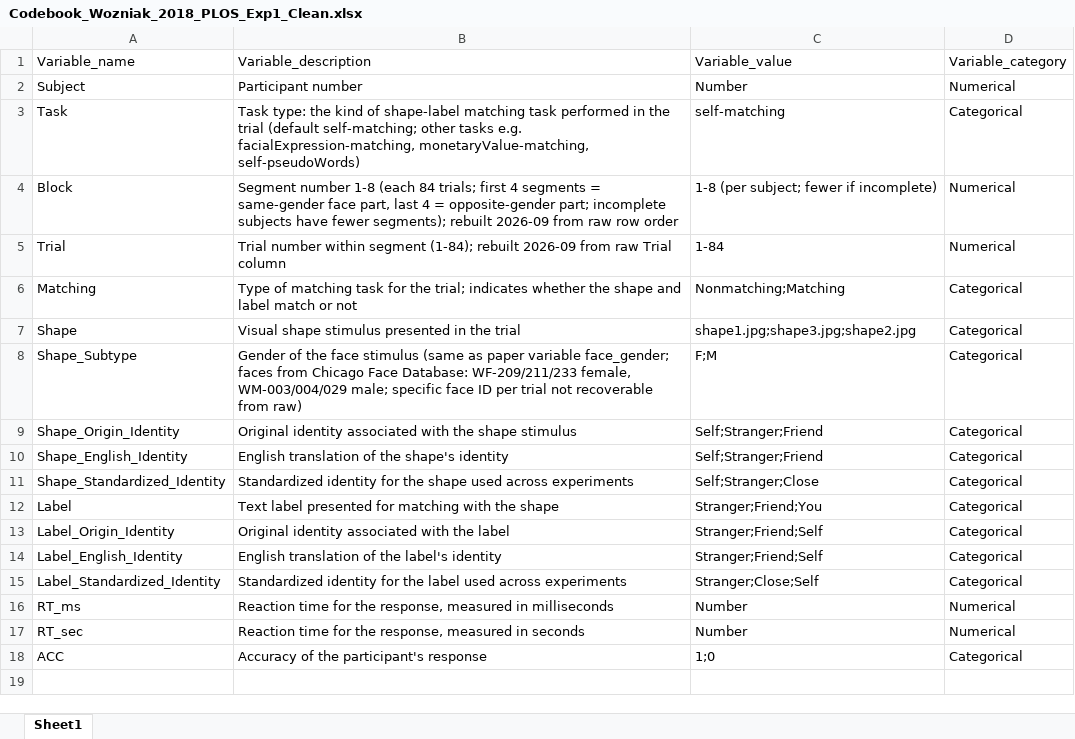
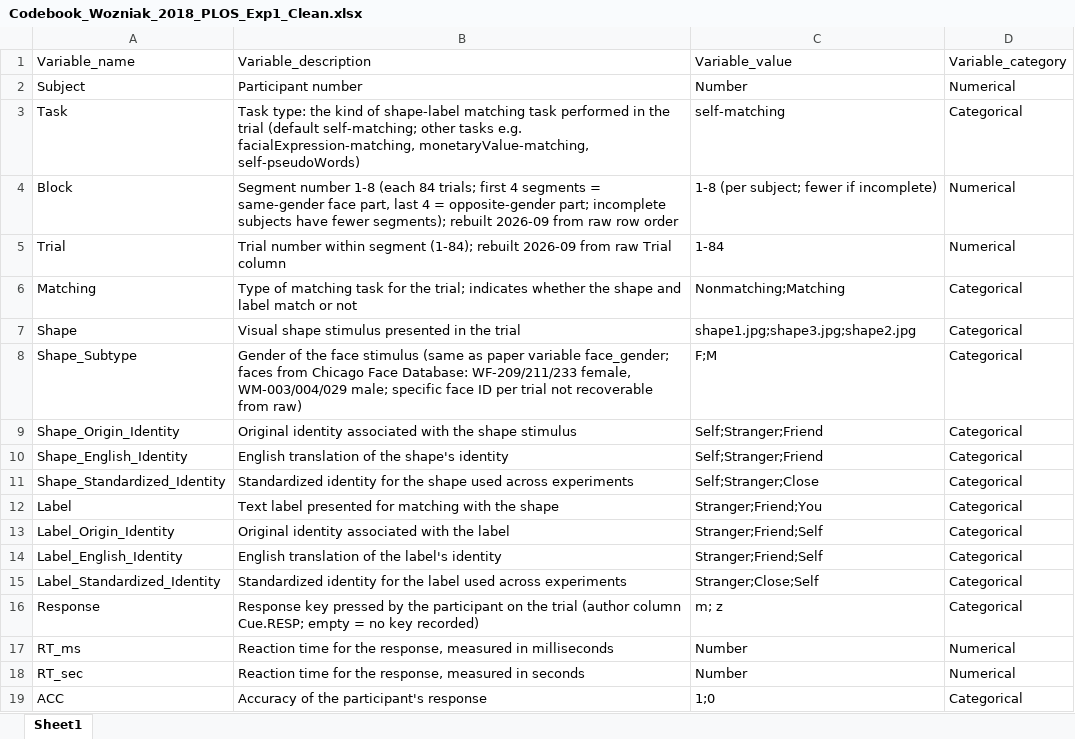
Before and after one commit to Chuan-Peng-Lab/SPE_Database, an Excel workbook: 1_Data/Wozniak_2018_PLOS/Exp1/Codebook_Wozniak_2018_PLOS_Exp1_Clean.xlsx, sheet Sheet1, drawn as a sheet; values as stored, in another font and other column widths than the file's, no borders; the diff names each change by its address in the sheet, - before the commit and + after, or states it on an @@ line.

```diff
--- a/1_Data/Wozniak_2018_PLOS/Exp1/Codebook_Wozniak_2018_PLOS_Exp1_Clean.xlsx (sheet Sheet1)
+++ b/1_Data/Wozniak_2018_PLOS/Exp1/Codebook_Wozniak_2018_PLOS_Exp1_Clean.xlsx (sheet Sheet1)
+row 16: Response | Response key pressed by the participant on the trial (author column Cue.RESP; empty = no key recorded) | m; z | Categorical
```
Also changed, not shown: 1_Data/Hobbs_2023_PsychMed/Codebook_Hobbs_2023_PsychMed_Exp1_Clean.xlsx, 1_Data/Orellana-Corrales_2021_APP/Exp1/Codebook_Orellana-Corrales_2021_APP_Exp1_Clean.xlsx, 20 other files.
